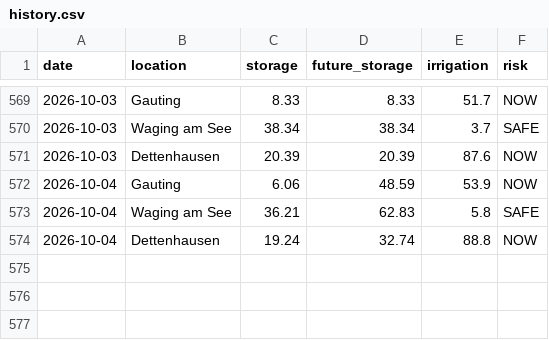
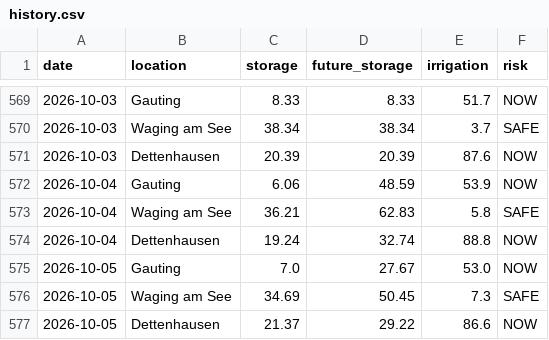
Before and after one commit to molitor76-creator/tree-drought-monitor, a CSV file: data/history.csv, drawn as a sheet; only a part is shown, gaps mark what is left out; the diff names each change by its address in the sheet, - before the commit and + after, or states it on an @@ line.

Commit message:
Automated update

```diff
--- a/data/history.csv
+++ b/data/history.csv
+row 575: 2026-10-05 | Gauting | 7.0 | 27.67 | 53.0 | NOW
+row 576: 2026-10-05 | Waging am See | 34.69 | 50.45 | 7.3 | SAFE
+row 577: 2026-10-05 | Dettenhausen | 21.37 | 29.22 | 86.6 | NOW
```
